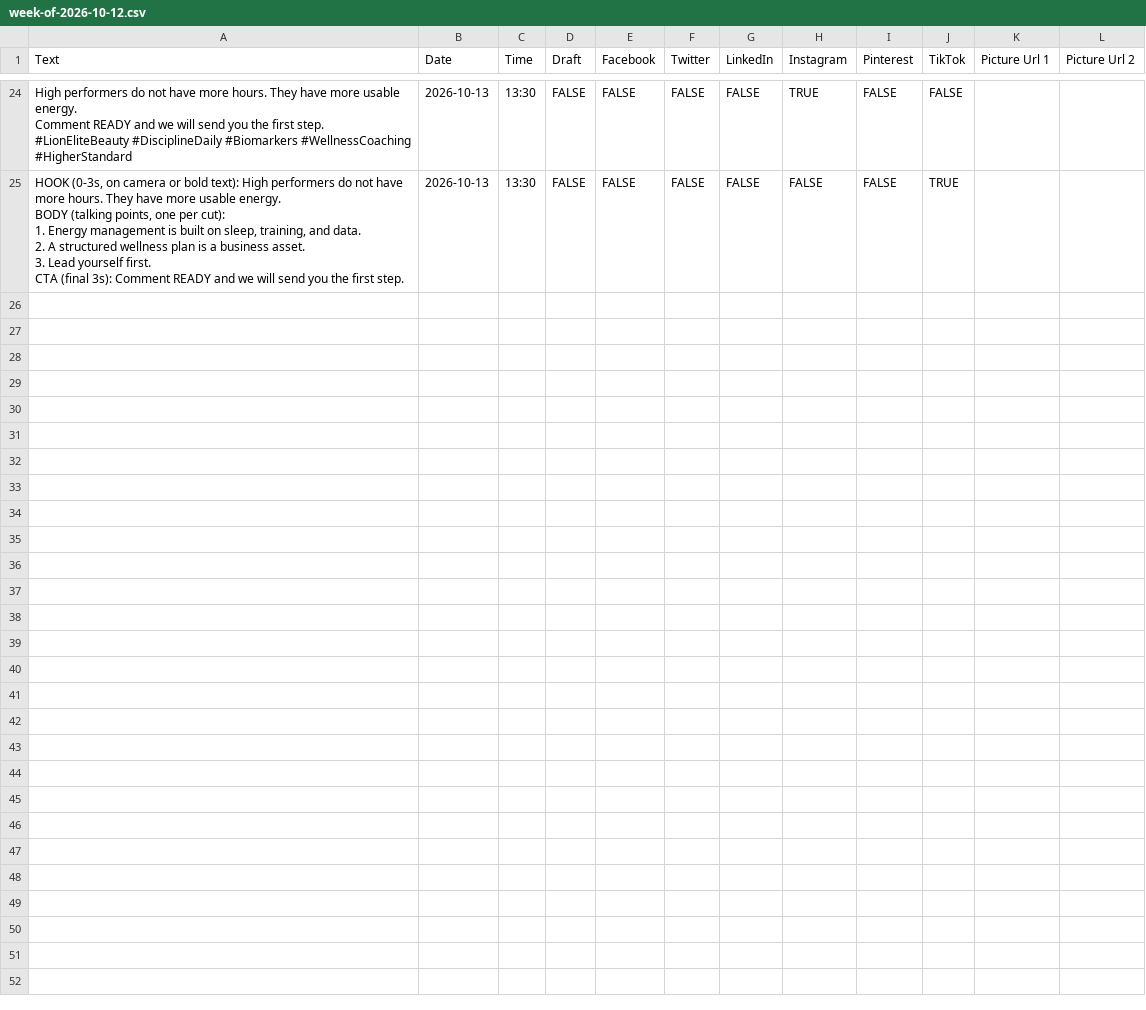
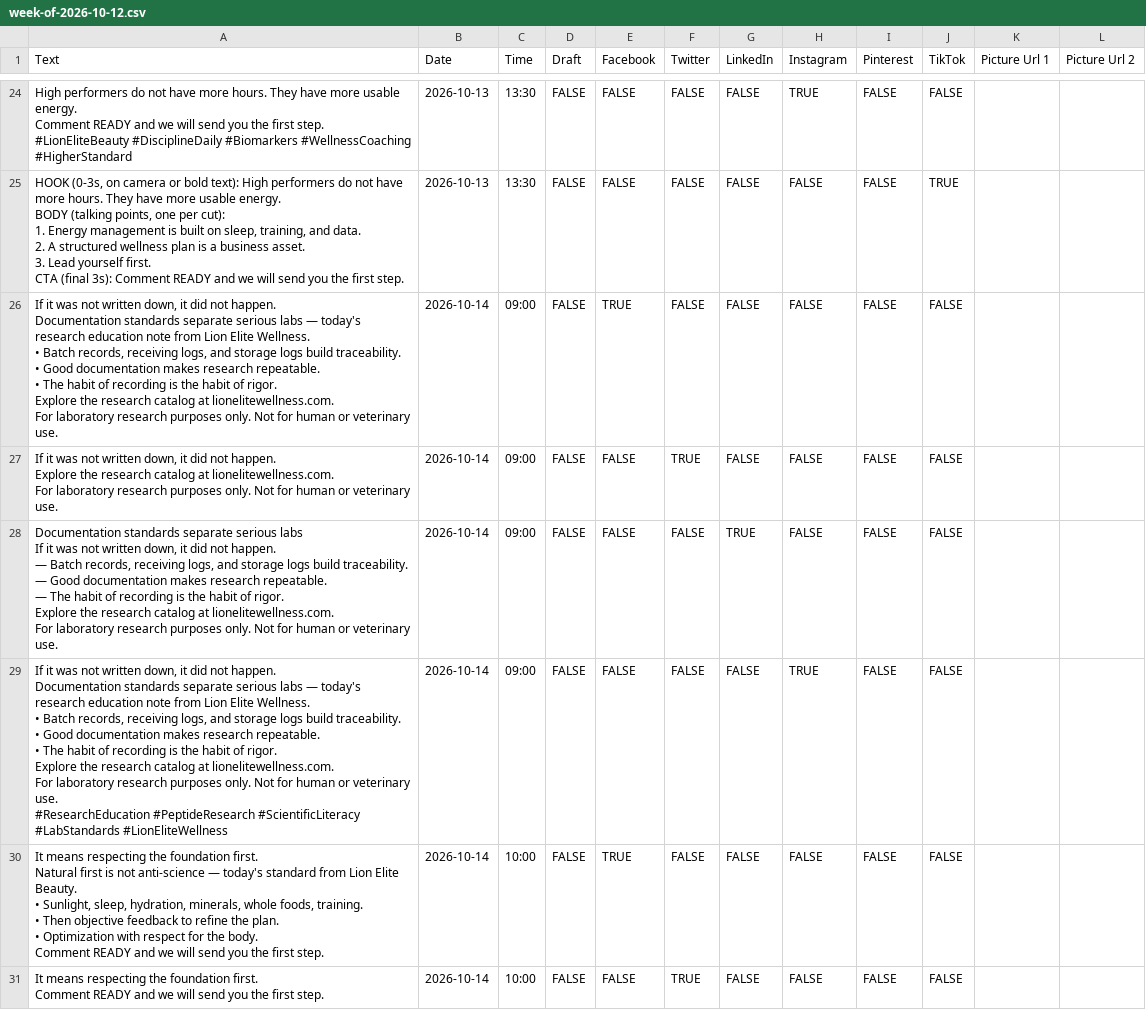
Before and after one commit to lionelite/lion-elite-os, a CSV file: content/metricool-import/week-of-2026-10-12.csv, drawn as a sheet; only a part is shown, gaps mark what is left out; the diff covers the shown part only.

```diff
--- a/content/metricool-import/week-of-2026-10-12.csv
+++ b/content/metricool-import/week-of-2026-10-12.csv
@@ -209 +209,53 @@ BODY (talking points, one per cut):
 CTA (final 3s): Comment READY and we will send you the first step.",2026-10-13,13:30,FALSE,FALSE,FALSE,FALSE,FALSE,FALSE,TRUE,,
+"If it was not written down, it did not happen.
+
+Documentation standards separate serious labs — today's research education note from Lion Elite Wellness.
+
+• Batch records, receiving logs, and storage logs build traceability.
+• Good documentation makes research repeatable.
+• The habit of recording is the habit of rigor.
+
+Explore the research catalog at lionelitewellness.com.
+
+For laboratory research purposes only. Not for human or veterinary use.",2026-10-14,09:00,FALSE,TRUE,FALSE,FALSE,FALSE,FALSE,FALSE,,
+"If it was not written down, it did not happen.
+
+Explore the research catalog at lionelitewellness.com.
+
+For laboratory research purposes only. Not for human or veterinary use.",2026-10-14,09:00,FALSE,FALSE,TRUE,FALSE,FALSE,FALSE,FALSE,,
+"Documentation standards separate serious labs
+
+If it was not written down, it did not happen.
+
+— Batch records, receiving logs, and storage logs build traceability.
+— Good documentation makes research repeatable.
+— The habit of recording is the habit of rigor.
+
+Explore the research catalog at lionelitewellness.com.
+
+For laboratory research purposes only. Not for human or veterinary use.",2026-10-14,09:00,FALSE,FALSE,FALSE,TRUE,FALSE,FALSE,FALSE,,
+"If it was not written down, it did not happen.
+
+Documentation standards separate serious labs — today's research education note from Lion Elite Wellness.
+
+• Batch records, receiving logs, and storage logs build traceability.
+• Good documentation makes research repeatable.
+• The habit of recording is the habit of rigor.
+
+Explore the research catalog at lionelitewellness.com.
+
+For laboratory research purposes only. Not for human or veterinary use.
+
+#ResearchEducation #PeptideResearch #ScientificLiteracy #LabStandards #LionEliteWellness",2026-10-14,09:00,FALSE,FALSE,FALSE,FALSE,TRUE,FALSE,FALSE,,
+"It means respecting the foundation first.
+
+Natural first is not anti-science — today's standard from Lion Elite Beauty.
+
+• Sunlight, sleep, hydration, minerals, whole foods, training.
+• Then objective feedback to refine the plan.
+• Optimization with respect for the body.
+
+Comment READY and we will send you the first step.",2026-10-14,10:00,FALSE,TRUE,FALSE,FALSE,FALSE,FALSE,FALSE,,
+"It means respecting the foundation first.
+
+Comment READY and we will send you the first step.",2026-10-14,10:00,FALSE,FALSE,TRUE,FALSE,FALSE,FALSE,FALSE,,
```
Also changed, not shown: 6 added rows elsewhere in this file, 4 other files.
